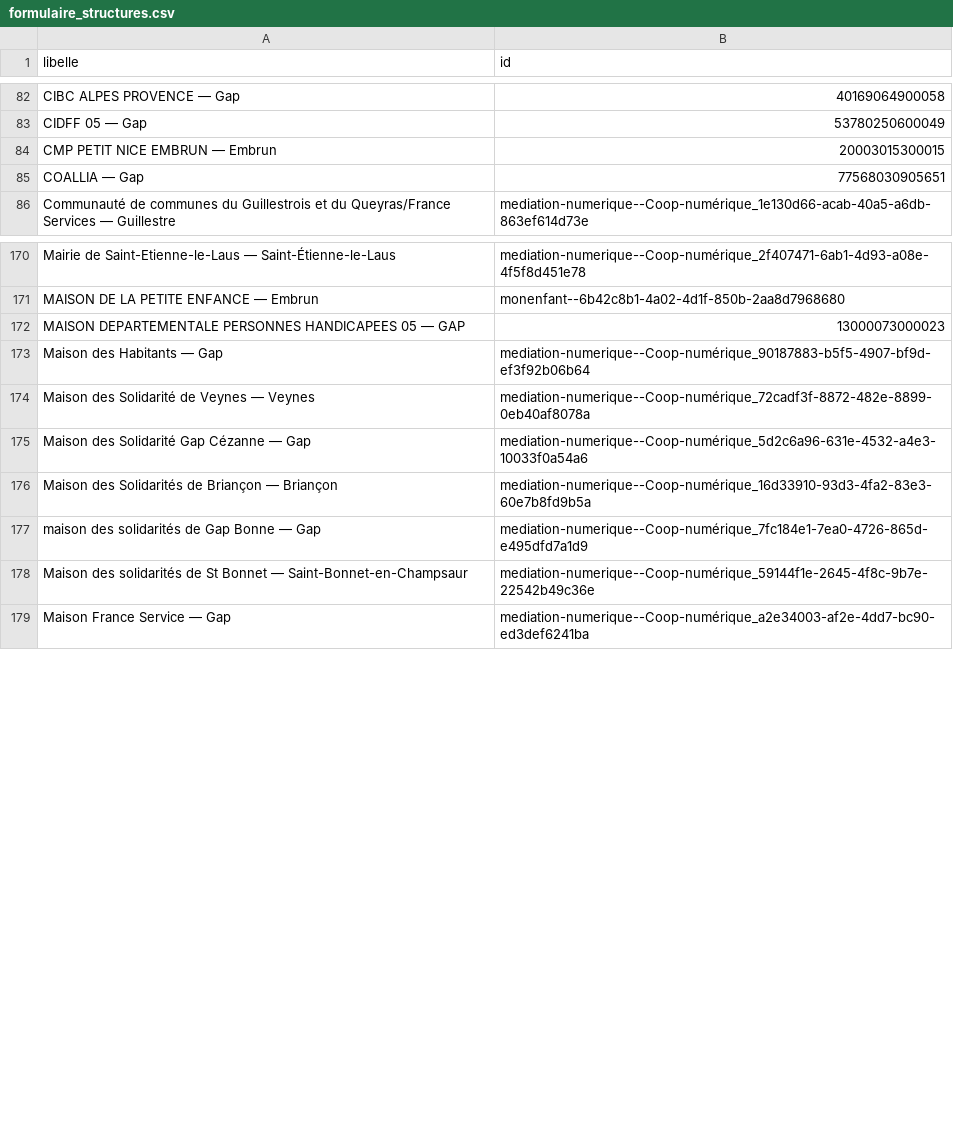
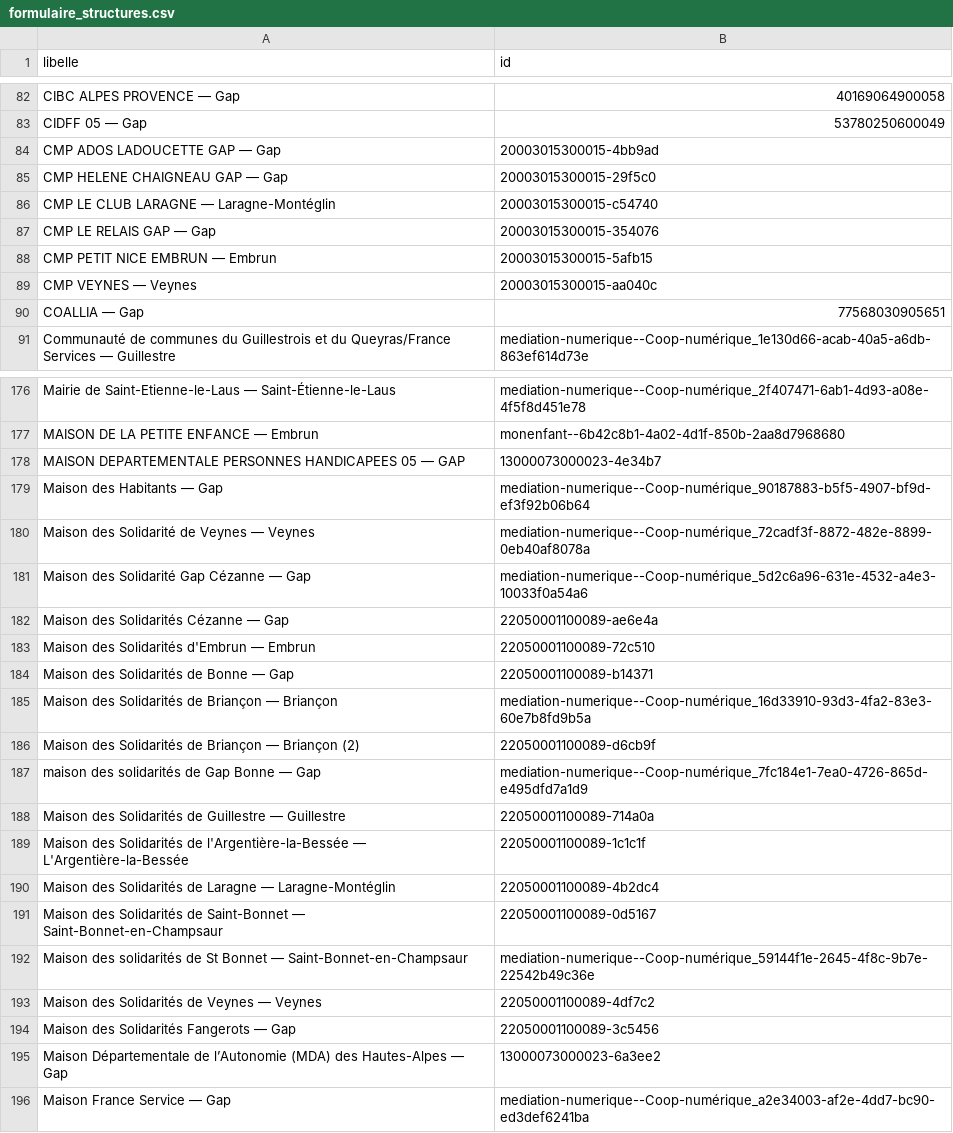
Before and after one commit to PierrickFrttr/solidarites-05, a CSV file: formulaire_structures.csv, drawn as a sheet; only a part is shown, gaps mark what is left out; the diff covers the shown part only.

```diff
--- a/formulaire_structures.csv
+++ b/formulaire_structures.csv
@@ -83,3 +83,8 @@ CIBC ALPES PROVENCE — Gap,40169064900058
 CIDFF 05 — Gap,53780250600049
-CMP PETIT NICE EMBRUN — Embrun,20003015300015
+CMP ADOS LADOUCETTE GAP — Gap,20003015300015-4bb9ad
+CMP HELENE CHAIGNEAU GAP — Gap,20003015300015-29f5c0
+CMP LE CLUB LARAGNE — Laragne-Montéglin,20003015300015-c54740
+CMP LE RELAIS GAP — Gap,20003015300015-354076
+CMP PETIT NICE EMBRUN — Embrun,20003015300015-5afb15
+CMP VEYNES — Veynes,20003015300015-aa040c
 COALLIA — Gap,77568030905651
@@ -171,3 +177,3 @@ Mairie de Saint-Etienne-le-Laus — Saint-Étienne-le-Laus,mediation-numerique--
 MAISON DE LA PETITE ENFANCE — Embrun,monenfant--6b42c8b1-4a02-4d1f-850b-2aa8d7968680
-MAISON DEPARTEMENTALE PERSONNES HANDICAPEES 05 — GAP,13000073000023
+MAISON DEPARTEMENTALE PERSONNES HANDICAPEES 05 — GAP,13000073000023-4e34b7
 Maison des Habitants — Gap,mediation-numerique--Coop-numérique_90187883-b5f5-4907-bf9d-ef3f92b06b64
@@ -175,5 +181,16 @@ Maison des Solidarité de Veynes — Veynes,mediation-numerique--Coop-numérique
 Maison des Solidarité Gap Cézanne — Gap,mediation-numerique--Coop-numérique_5d2c6a96-631e-4532-a4e3-10033f0a54a6
+Maison des Solidarités Cézanne — Gap,22050001100089-ae6e4a
+Maison des Solidarités d'Embrun — Embrun,22050001100089-72c510
+Maison des Solidarités de Bonne — Gap,22050001100089-b14371
 Maison des Solidarités de Briançon — Briançon,mediation-numerique--Coop-numérique_16d33910-93d3-4fa2-83e3-60e7b8fd9b5a
+Maison des Solidarités de Briançon — Briançon (2),22050001100089-d6cb9f
 maison des solidarités de Gap Bonne — Gap,mediation-numerique--Coop-numérique_7fc184e1-7ea0-4726-865d-e495dfd7a1d9
+Maison des Solidarités de Guillestre — Guillestre,22050001100089-714a0a
+Maison des Solidarités de l'Argentière-la-Bessée — L'Argentière-la-Bessée,22050001100089-1c1c1f
+Maison des Solidarités de Laragne — Laragne-Montéglin,22050001100089-4b2dc4
+Maison des Solidarités de Saint-Bonnet — Saint-Bonnet-en-Champsaur,22050001100089-0d5167
 Maison des solidarités de St Bonnet — Saint-Bonnet-en-Champsaur,mediation-numerique--Coop-numérique_59144f1e-2645-4f8c-9b7e-22542b49c36e
+Maison des Solidarités de Veynes — Veynes,22050001100089-4df7c2
+Maison des Solidarités Fangerots — Gap,22050001100089-3c5456
+Maison Départementale de l’Autonomie (MDA) des Hautes-Alpes — Gap,13000073000023-6a3ee2
 Maison France Service — Gap,mediation-numerique--Coop-numérique_a2e34003-af2e-4dd7-bc90-ed3def6241ba
```
Also changed, not shown: 1 added row and 2 edited cells elsewhere in this file, 1 other file.
